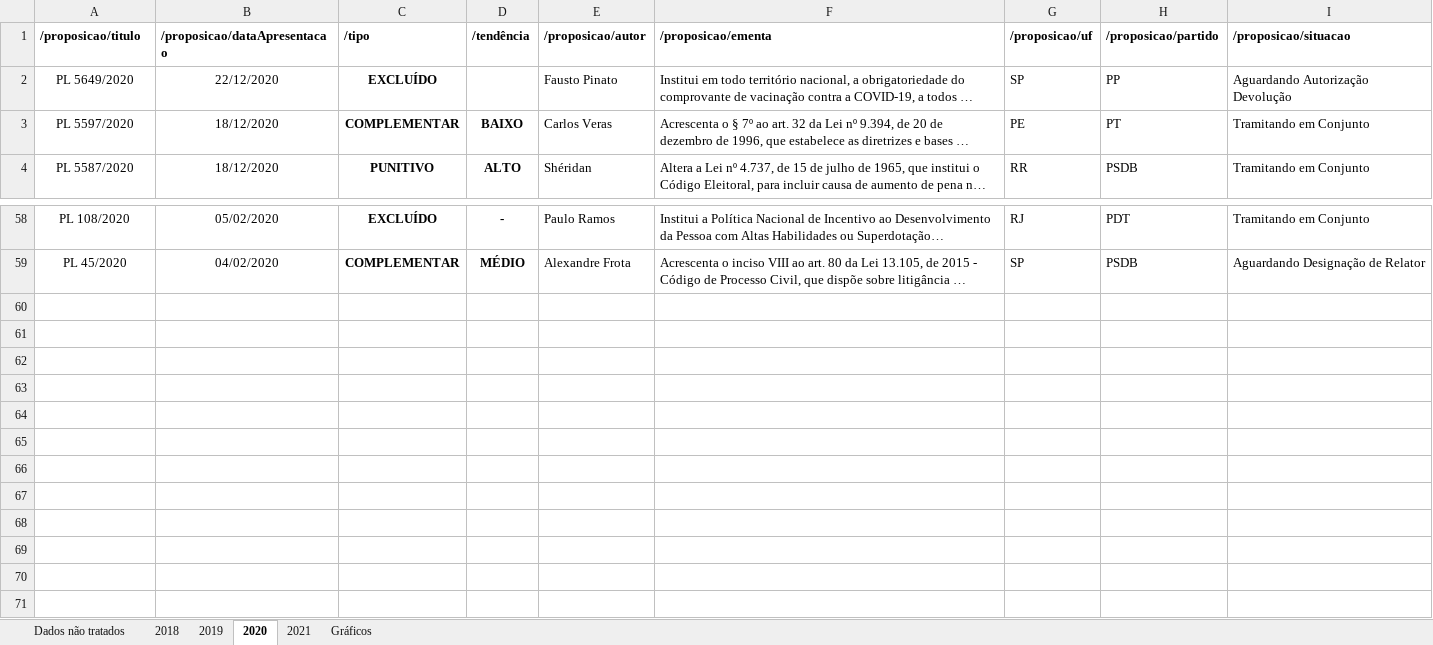
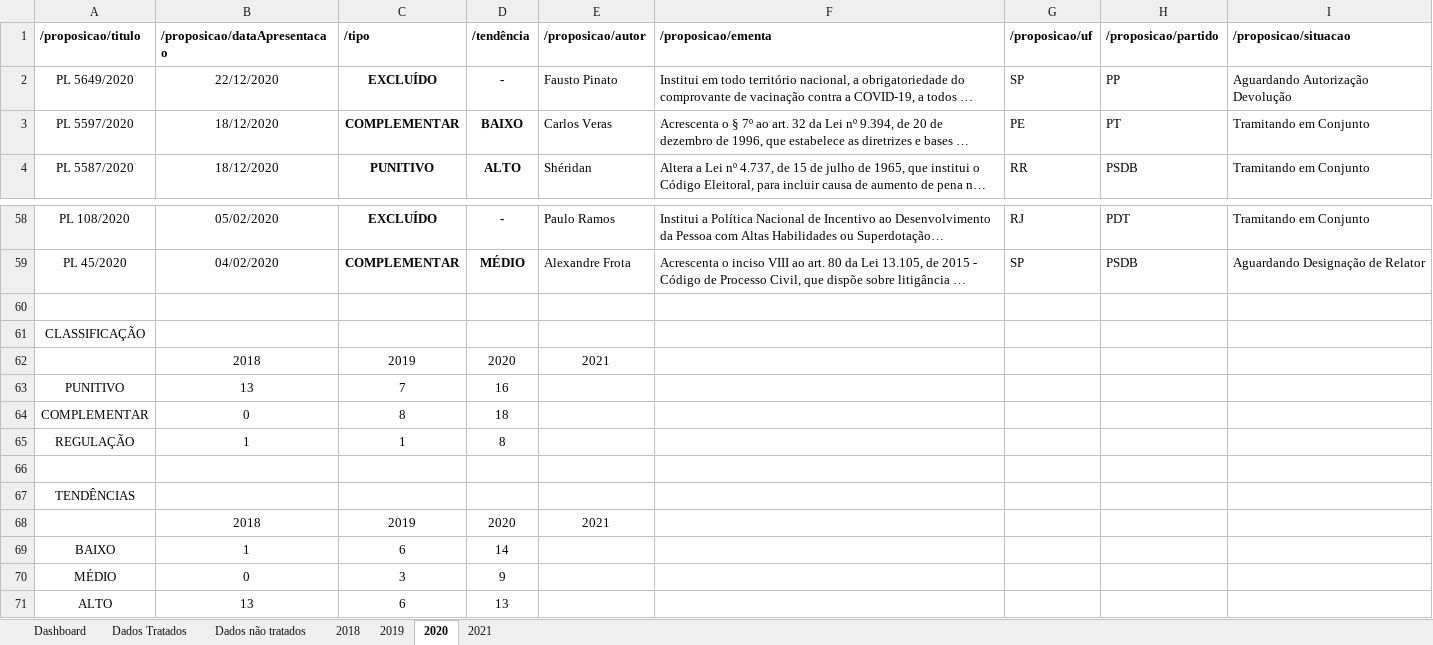
Before and after one commit to carsonmars/analise-fake-news, an Excel workbook: relatorioPesquisa-Analise.xlsx, sheet 2020, drawn as a sheet; only a part is shown, gaps mark what is left out; long unchanged cells end in …; values as stored, in another font and other column widths than the file's, no borders; conditional formats and table styles not drawn; the diff names each change by its address in the sheet, - before the commit and + after, or states it on an @@ line.

Commit message:
Tratando e montando os gráficos.

```diff
--- a/relatorioPesquisa-Analise.xlsx (sheet 2020)
+++ b/relatorioPesquisa-Analise.xlsx (sheet 2020)
-sheet tab: Gráficos
+sheet tab: Dados Tratados
+sheet tab: Dashboard
@@ sheet tab order changed: Dashboard | Dados Tratados | Dados não tratados | 2018 | 2019 | 2020 | 2021 @@
-D2 (/tendência): (empty)
+D2 (/tendência): -
+row 60: (empty)
+row 61: CLASSIFICAÇÃO
+row 62:  | 2018 | 2019 | 2020 | 2021
+row 63: PUNITIVO | 13 | 7 | 16
+row 64: COMPLEMENTAR | 0 | 8 | 18
+row 65: REGULAÇÃO | 1 | 1 | 8
+row 66: (empty)
+row 67: TENDÊNCIAS
+row 68:  | 2018 | 2019 | 2020 | 2021
+row 69: BAIXO | 1 | 6 | 14
+row 70: MÉDIO | 0 | 3 | 9
+row 71: ALTO | 13 | 6 | 13
```
Also changed, not shown: sheet 2021, sheet Dados Tratados, sheet 2019, sheet 2018, charts or pictures.
